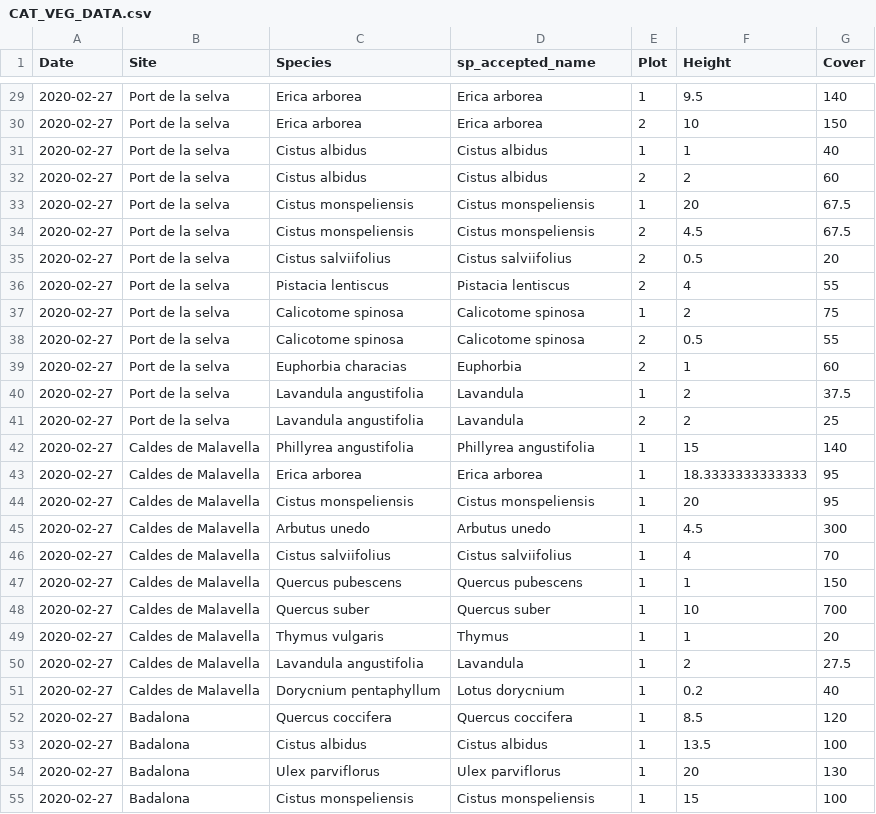
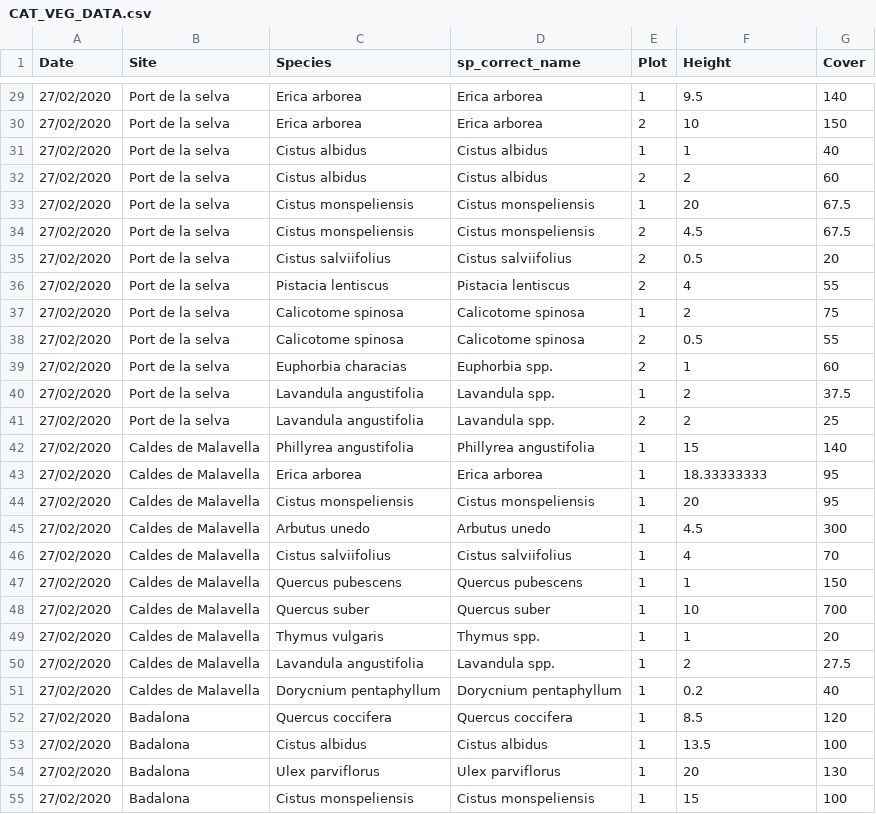
Before and after one commit to emf-creaf/LFMC_FR_CAT, a CSV file: data/CAT_VEG_DATA.csv, drawn as a sheet; only a part is shown, gaps mark what is left out; the diff covers the shown part only.

Commit message:
CHANGES IN SP CORRECT NAMES

```diff
--- a/data/CAT_VEG_DATA.csv
+++ b/data/CAT_VEG_DATA.csv
@@ -1 +1 @@
-"Date","Site","Species","sp_accepted_name","Plot","Height","Cover"
+Date,Site,Species,sp_correct_name,Plot,Height,Cover
@@ -29,27 +29,27 @@
-2020-02-27,"Port de la selva","Erica arborea","Erica arborea",1,9.5,140
-2020-02-27,"Port de la selva","Erica arborea","Erica arborea",2,10,150
-2020-02-27,"Port de la selva","Cistus albidus","Cistus albidus",1,1,40
-2020-02-27,"Port de la selva","Cistus albidus","Cistus albidus",2,2,60
-2020-02-27,"Port de la selva","Cistus monspeliensis","Cistus monspeliensis",1,20,67.5
-2020-02-27,"Port de la selva","Cistus monspeliensis","Cistus monspeliensis",2,4.5,67.5
-2020-02-27,"Port de la selva","Cistus salviifolius","Cistus salviifolius",2,0.5,20
-2020-02-27,"Port de la selva","Pistacia lentiscus","Pistacia lentiscus",2,4,55
-2020-02-27,"Port de la selva","Calicotome spinosa","Calicotome spinosa",1,2,75
-2020-02-27,"Port de la selva","Calicotome spinosa","Calicotome spinosa",2,0.5,55
-2020-02-27,"Port de la selva","Euphorbia characias","Euphorbia",2,1,60
-2020-02-27,"Port de la selva","Lavandula angustifolia","Lavandula",1,2,37.5
-2020-02-27,"Port de la selva","Lavandula angustifolia","Lavandula",2,2,25
-2020-02-27,"Caldes de Malavella","Phillyrea angustifolia","Phillyrea angustifolia",1,15,140
-2020-02-27,"Caldes de Malavella","Erica arborea","Erica arborea",1,18.3333333333333,95
-2020-02-27,"Caldes de Malavella","Cistus monspeliensis","Cistus monspeliensis",1,20,95
-2020-02-27,"Caldes de Malavella","Arbutus unedo","Arbutus unedo",1,4.5,300
-2020-02-27,"Caldes de Malavella","Cistus salviifolius","Cistus salviifolius",1,4,70
-2020-02-27,"Caldes de Malavella","Quercus pubescens","Quercus pubescens",1,1,150
-2020-02-27,"Caldes de Malavella","Quercus suber","Quercus suber",1,10,700
-2020-02-27,"Caldes de Malavella","Thymus vulgaris","Thymus",1,1,20
-2020-02-27,"Caldes de Malavella","Lavandula angustifolia","Lavandula",1,2,27.5
-2020-02-27,"Caldes de Malavella","Dorycnium pentaphyllum","Lotus dorycnium",1,0.2,40
-2020-02-27,"Badalona","Quercus coccifera","Quercus coccifera",1,8.5,120
-2020-02-27,"Badalona","Cistus albidus","Cistus albidus",1,13.5,100
-2020-02-27,"Badalona","Ulex parviflorus","Ulex parviflorus",1,20,130
-2020-02-27,"Badalona","Cistus monspeliensis","Cistus monspeliensis",1,15,100
+27/02/2020,Port de la selva,Erica arborea,Erica arborea,1,9.5,140
+27/02/2020,Port de la selva,Erica arborea,Erica arborea,2,10,150
+27/02/2020,Port de la selva,Cistus albidus,Cistus albidus,1,1,40
+27/02/2020,Port de la selva,Cistus albidus,Cistus albidus,2,2,60
+27/02/2020,Port de la selva,Cistus monspeliensis,Cistus monspeliensis,1,20,67.5
+27/02/2020,Port de la selva,Cistus monspeliensis,Cistus monspeliensis,2,4.5,67.5
+27/02/2020,Port de la selva,Cistus salviifolius,Cistus salviifolius,2,0.5,20
+27/02/2020,Port de la selva,Pistacia lentiscus,Pistacia lentiscus,2,4,55
+27/02/2020,Port de la selva,Calicotome spinosa,Calicotome spinosa,1,2,75
+27/02/2020,Port de la selva,Calicotome spinosa,Calicotome spinosa,2,0.5,55
+27/02/2020,Port de la selva,Euphorbia characias,Euphorbia spp.,2,1,60
+27/02/2020,Port de la selva,Lavandula angustifolia,Lavandula spp.,1,2,37.5
+27/02/2020,Port de la selva,Lavandula angustifolia,Lavandula spp.,2,2,25
+27/02/2020,Caldes de Malavella,Phillyrea angustifolia,Phillyrea angustifolia,1,15,140
+27/02/2020,Caldes de Malavella,Erica arborea,Erica arborea,1,18.33333333,95
+27/02/2020,Caldes de Malavella,Cistus monspeliensis,Cistus monspeliensis,1,20,95
+27/02/2020,Caldes de Malavella,Arbutus unedo,Arbutus unedo,1,4.5,300
+27/02/2020,Caldes de Malavella,Cistus salviifolius,Cistus salviifolius,1,4,70
+27/02/2020,Caldes de Malavella,Quercus pubescens,Quercus pubescens,1,1,150
+27/02/2020,Caldes de Malavella,Quercus suber,Quercus suber,1,10,700
+27/02/2020,Caldes de Malavella,Thymus vulgaris,Thymus spp.,1,1,20
+27/02/2020,Caldes de Malavella,Lavandula angustifolia,Lavandula spp.,1,2,27.5
+27/02/2020,Caldes de Malavella,Dorycnium pentaphyllum,Dorycnium pentaphyllum,1,0.2,40
+27/02/2020,Badalona,Quercus coccifera,Quercus coccifera,1,8.5,120
+27/02/2020,Badalona,Cistus albidus,Cistus albidus,1,13.5,100
+27/02/2020,Badalona,Ulex parviflorus,Ulex parviflorus,1,20,130
+27/02/2020,Badalona,Cistus monspeliensis,Cistus monspeliensis,1,15,100
```
Also changed, not shown: 91 edited cells elsewhere in this file, data/HERBS_FR_VEG_DATA.csv, data/SHRUBS_FR_VEG_DATA.csv, 3 other files.
